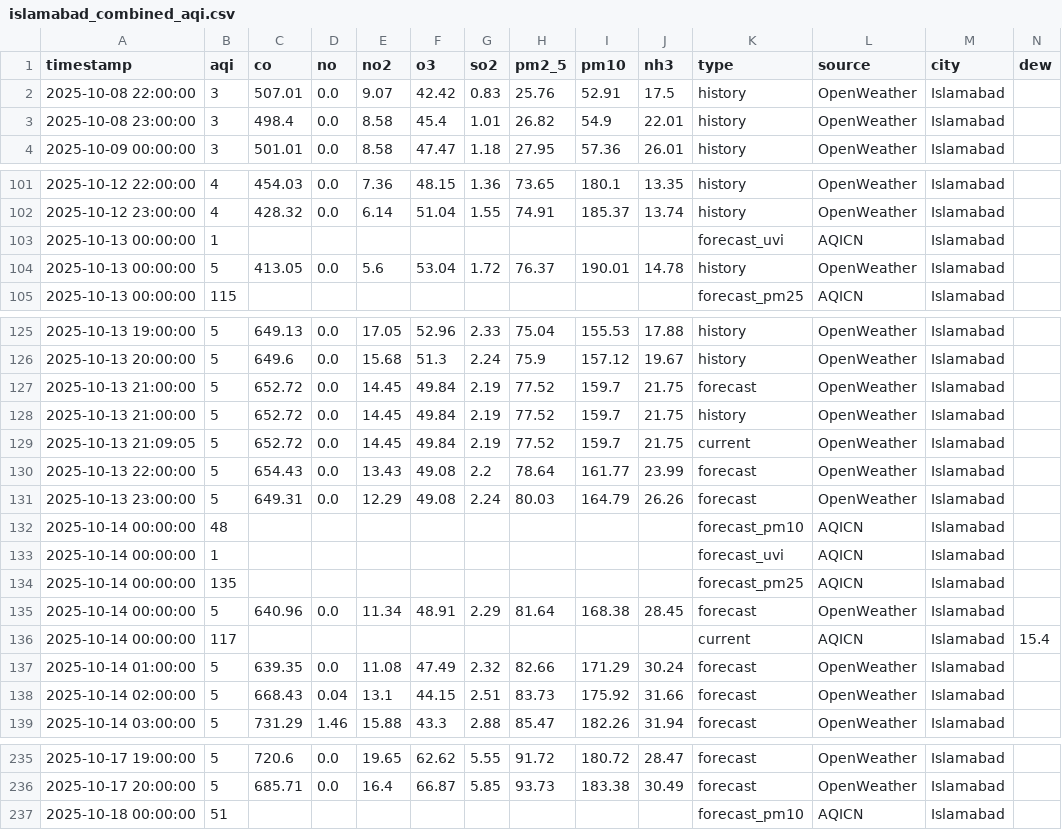
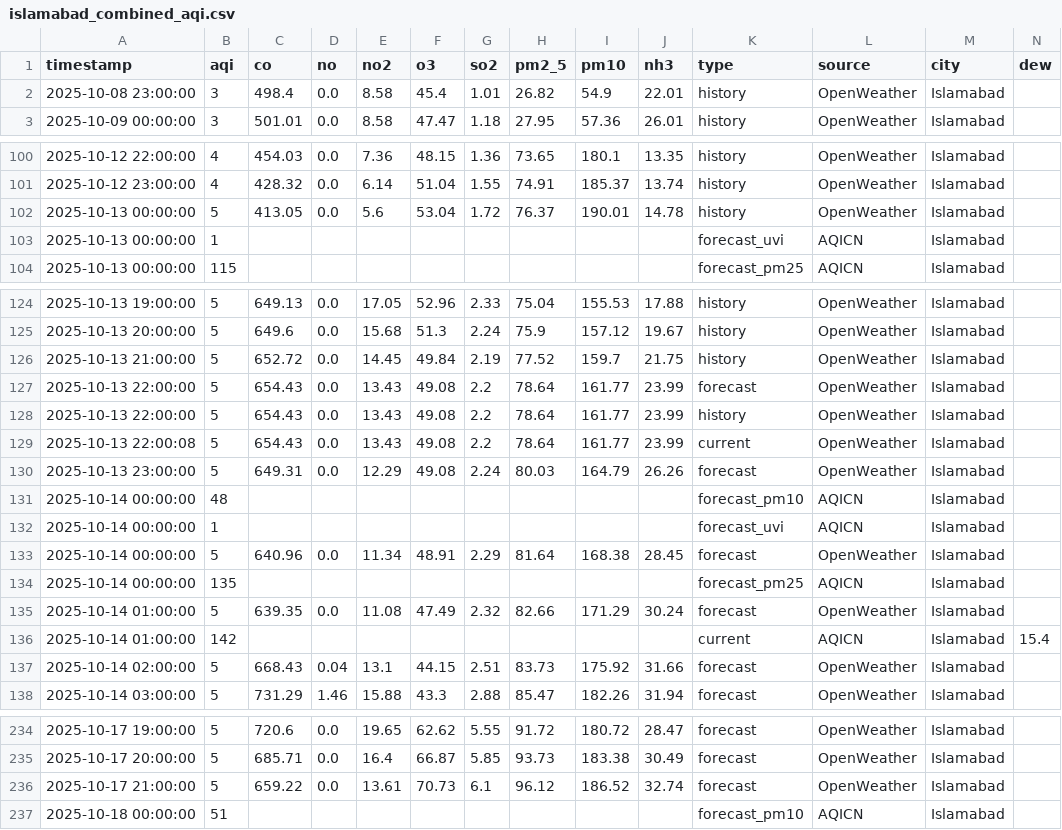
Before and after one commit to Javeria-Motiwala/AQI, a CSV file: data/islamabad_combined_aqi.csv, drawn as a sheet; only a part is shown, gaps mark what is left out; removed rows and columns are numbered as before the commit, all else as after; rows hold the shown columns only; the diff covers the shown part only; the diff names each change by its address in the sheet, - before the commit and + after, or states it on an @@ line.

```diff
--- a/data/islamabad_combined_aqi.csv
+++ b/data/islamabad_combined_aqi.csv
-row 2: 2025-10-08 22:00:00 | 3 | 507.01 | 0.0 | 9.07 | 42.42 | 0.83 | 25.76 | 52.91 | 17.5 | history | OpenWeather | Islamabad
@@ row 104 moved to row 102: 2025-10-13 00:00:00 @@
-row 127: 2025-10-13 21:00:00 | 5 | 652.72 | 0.0 | 14.45 | 49.84 | 2.19 | 77.52 | 159.7 | 21.75 | forecast | OpenWeather | Islamabad
-row 129: 2025-10-13 21:09:05 | 5 | 652.72 | 0.0 | 14.45 | 49.84 | 2.19 | 77.52 | 159.7 | 21.75 | current | OpenWeather | Islamabad
+row 128: 2025-10-13 22:00:00 | 5 | 654.43 | 0.0 | 13.43 | 49.08 | 2.2 | 78.64 | 161.77 | 23.99 | history | OpenWeather | Islamabad
+row 129: 2025-10-13 22:00:08 | 5 | 654.43 | 0.0 | 13.43 | 49.08 | 2.2 | 78.64 | 161.77 | 23.99 | current | OpenWeather | Islamabad
@@ row 135 moved to row 133: 2025-10-14 00:00:00 @@
-row 136: 2025-10-14 00:00:00 | 117 |  |  |  |  |  |  |  |  | current | AQICN | Islamabad | 15.4
+row 136: 2025-10-14 01:00:00 | 142 |  |  |  |  |  |  |  |  | current | AQICN | Islamabad | 15.4
+row 236: 2025-10-17 21:00:00 | 5 | 659.22 | 0.0 | 13.61 | 70.73 | 6.1 | 96.12 | 186.52 | 32.74 | forecast | OpenWeather | Islamabad
```
Also changed, not shown: 2 moved rows elsewhere in this file, data/karachi_combined_aqi.csv, data/lahore_combined_aqi.csv, 1 other file.
